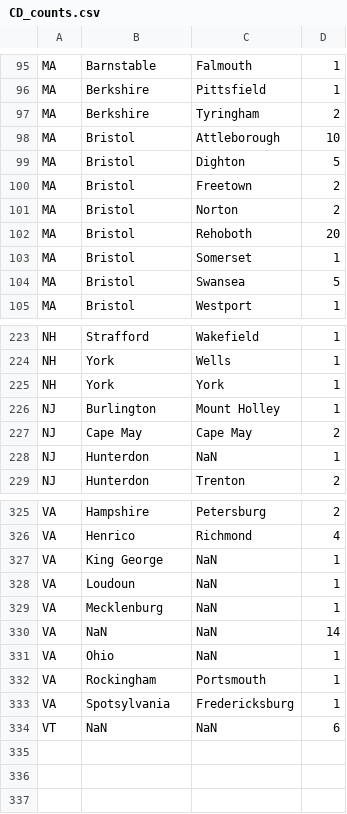
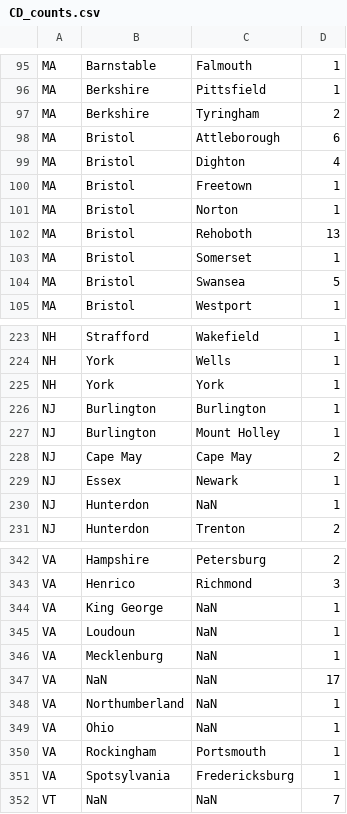
Before and after one commit to davidch2020/SPEOC-pt-1, a CSV file: S2022/Jiacheng's work/CD_counts.csv, drawn as a sheet; only a part is shown, gaps mark what is left out; addresses are those after the commit; the diff covers the shown part only; the diff names each change by its address in the sheet, - before the commit and + after, or states it on an @@ line.

```diff
--- a/S2022/Jiacheng's work/CD_counts.csv
+++ b/S2022/Jiacheng's work/CD_counts.csv
-D98: 10
+D98: 6
-D99: 5
+D99: 4
-D100:D101: 2
+D100:D101: 1
-D102: 20
+D102: 13
+row 226: NJ | Burlington | Burlington | 1
+row 229: NJ | Essex | Newark | 1
-D343: 4
+D343: 3
-D347: 14
+D347: 17
+row 348: VA | Northumberland | NaN | 1
-D352: 6
+D352: 7
```
Also changed, not shown: 15 added rows and 53 edited cells elsewhere in this file, 3 other files.
